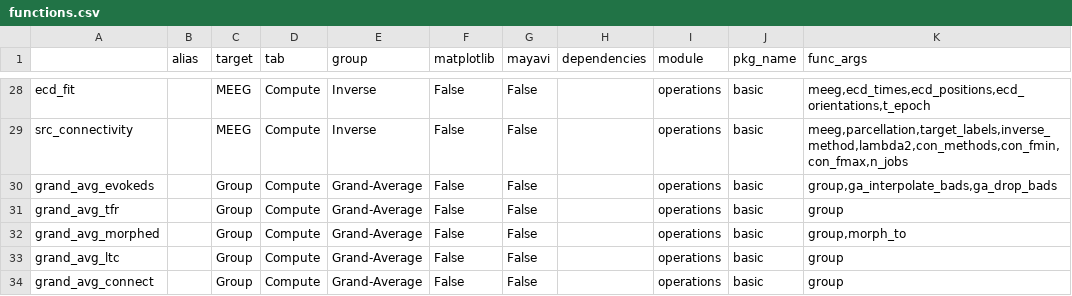
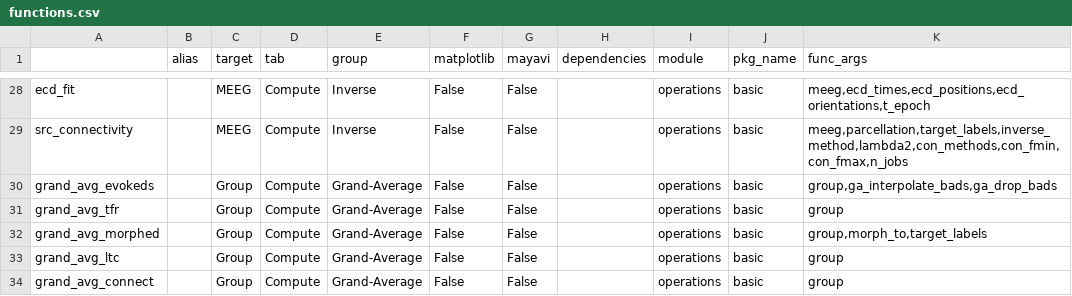
Before and after one commit to marsipu/mne-pipeline-hd, a CSV file: mne_pipeline_hd/pipeline_resources/functions.csv, drawn as a sheet; only a part is shown, gaps mark what is left out.

```diff
--- a/mne_pipeline_hd/pipeline_resources/functions.csv
+++ b/mne_pipeline_hd/pipeline_resources/functions.csv
@@ -31,3 +31,3 @@ grand_avg_evokeds;;Group;Compute;Grand-Average;False;False;;operations;basic;gro
 grand_avg_tfr;;Group;Compute;Grand-Average;False;False;;operations;basic;group
-grand_avg_morphed;;Group;Compute;Grand-Average;False;False;;operations;basic;group,morph_to
+grand_avg_morphed;;Group;Compute;Grand-Average;False;False;;operations;basic;group,morph_to,target_labels
 grand_avg_ltc;;Group;Compute;Grand-Average;False;False;;operations;basic;group
```
Also changed, not shown: 3 other files.
